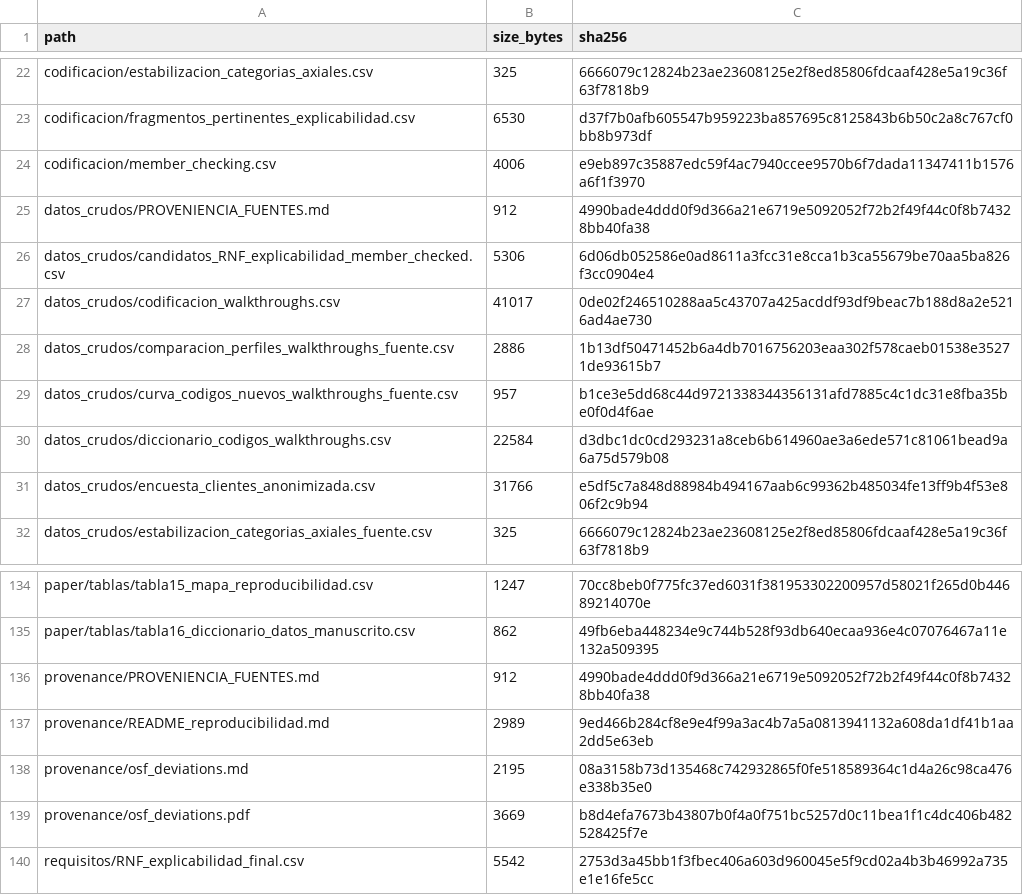
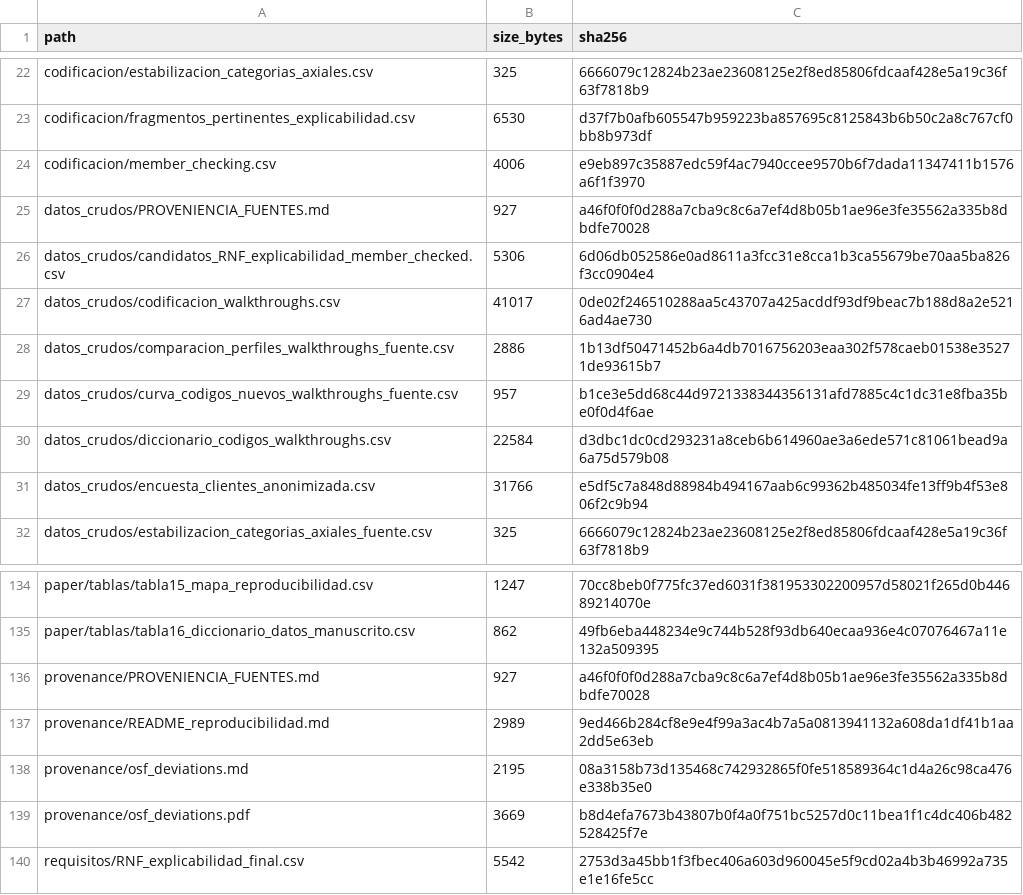
Before and after one commit to gleiston-guerrero/FabroGym_ISR401, a CSV file: 07_Publicacion/dataset_zenodo/MANIFEST.csv, drawn as a sheet; only a part is shown, gaps mark what is left out.

```diff
--- a/07_Publicacion/dataset_zenodo/MANIFEST.csv
+++ b/07_Publicacion/dataset_zenodo/MANIFEST.csv
@@ -24,3 +24,3 @@ codificacion/fragmentos_pertinentes_explicabilidad.csv,6530,d37f7b0afb605547b959
 codificacion/member_checking.csv,4006,e9eb897c35887edc59f4ac7940ccee9570b6f7dada11347411b1576a6f1f3970
-datos_crudos/PROVENIENCIA_FUENTES.md,912,4990bade4ddd0f9d366a21e6719e5092052f72b2f49f44c0f8b74328bb40fa38
+datos_crudos/PROVENIENCIA_FUENTES.md,927,a46f0f0f0d288a7cba9c8c6a7ef4d8b05b1ae96e3fe35562a335b8dbdfe70028
 datos_crudos/candidatos_RNF_explicabilidad_member_checked.csv,5306,6d06db052586e0ad8611a3fcc31e8cca1b3ca55679be70aa5ba826f3cc0904e4
@@ -135,3 +135,3 @@ paper/tablas/tabla15_mapa_reproducibilidad.csv,1247,70cc8beb0f775fc37ed6031f3819
 paper/tablas/tabla16_diccionario_datos_manuscrito.csv,862,49fb6eba448234e9c744b528f93db640ecaa936e4c07076467a11e132a509395
-provenance/PROVENIENCIA_FUENTES.md,912,4990bade4ddd0f9d366a21e6719e5092052f72b2f49f44c0f8b74328bb40fa38
+provenance/PROVENIENCIA_FUENTES.md,927,a46f0f0f0d288a7cba9c8c6a7ef4d8b05b1ae96e3fe35562a335b8dbdfe70028
 provenance/README_reproducibilidad.md,2989,9ed466b284cf8e9e4f99a3ac4b7a5a0813941132a608da1df41b1aa2dd5e63eb
```
Also changed, not shown: 4 other files.
